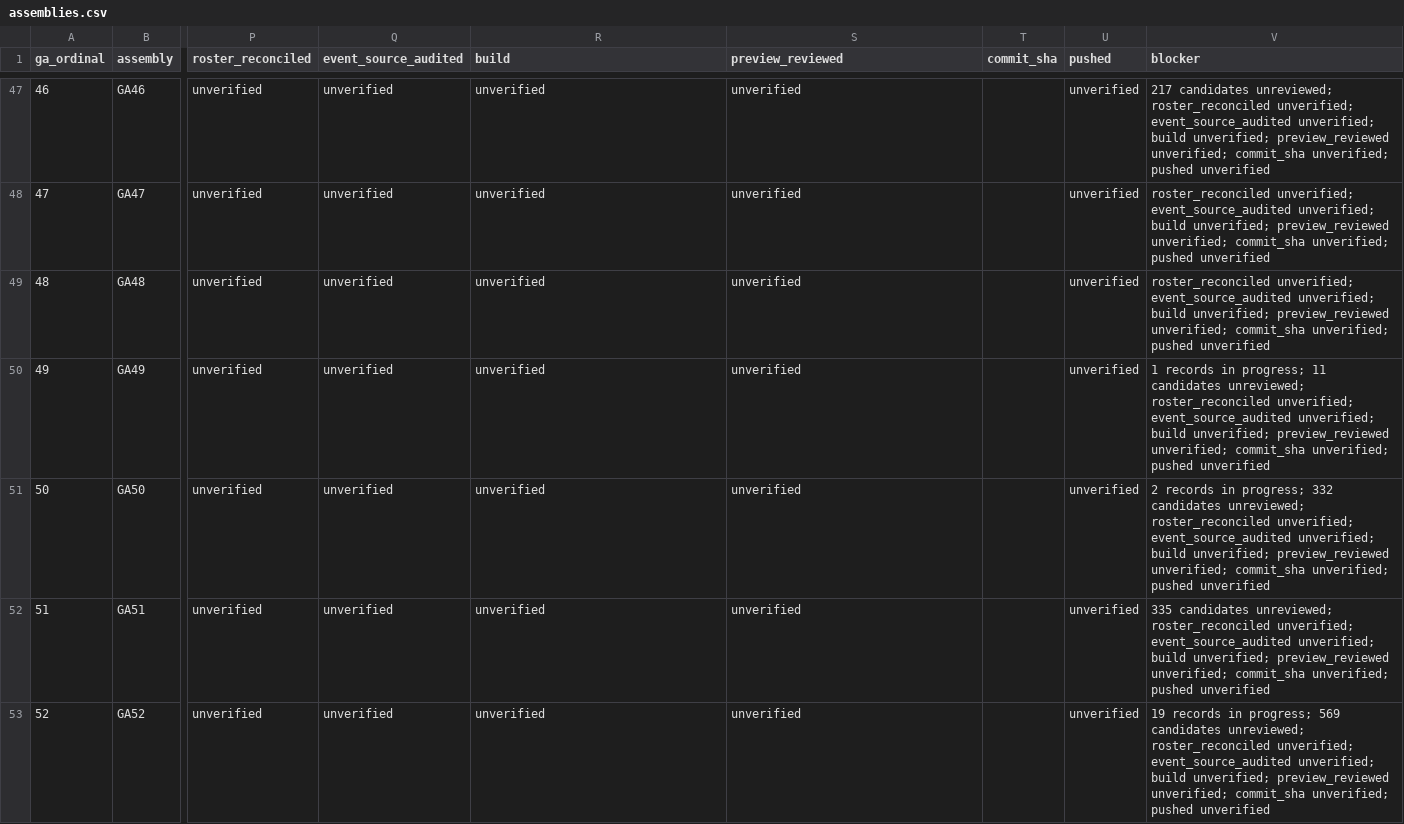
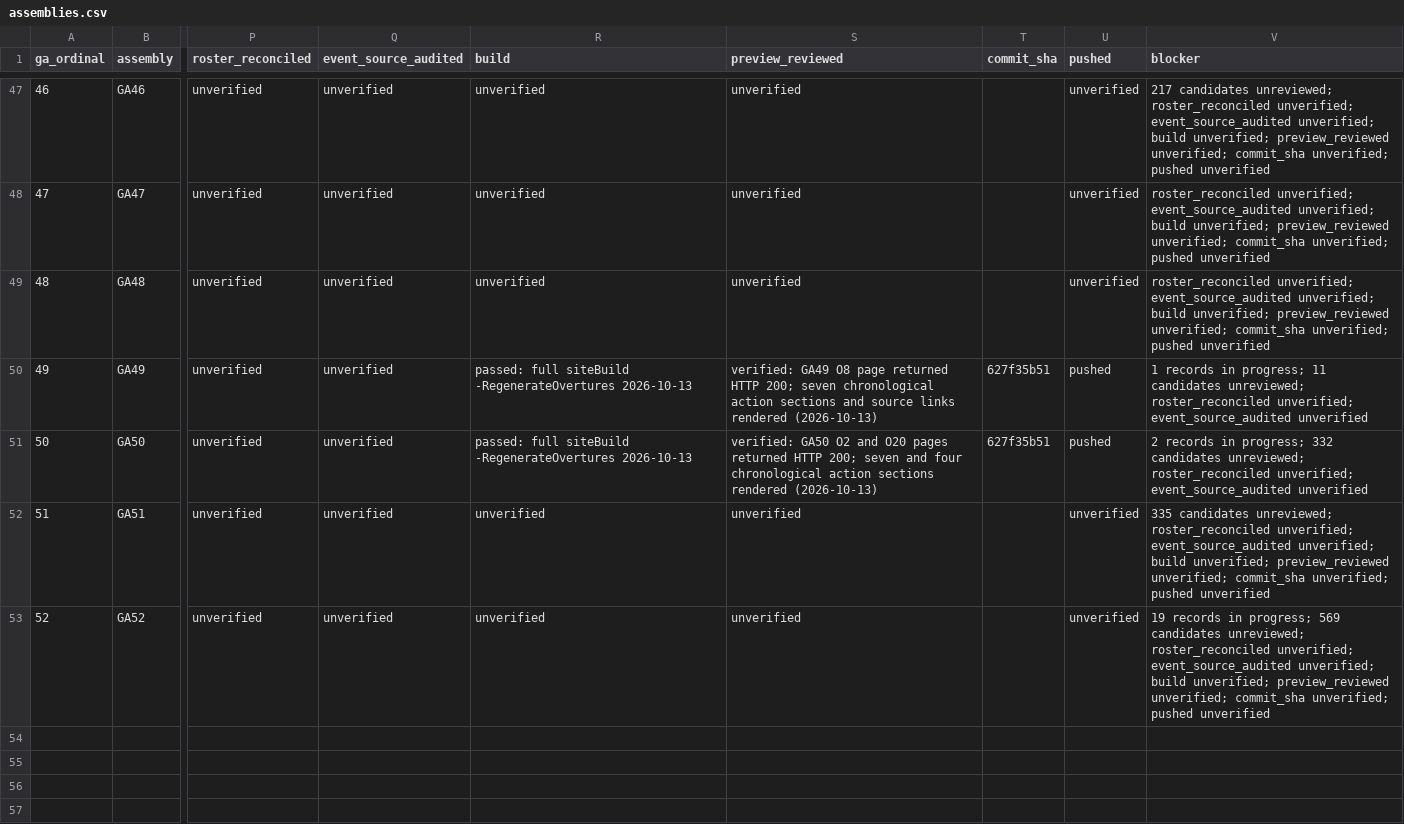
Before and after one commit to raymond-rishty/pca-ga, a CSV file: docs/overture-tracker/assemblies.csv, drawn as a sheet; only a part is shown, gaps mark what is left out; the diff names each change by its address in the sheet, - before the commit and + after, or states it on an @@ line.

Commit message:
Record GA49 and GA50 delivery gates

```diff
--- a/docs/overture-tracker/assemblies.csv
+++ b/docs/overture-tracker/assemblies.csv
-R50:R51 (build): unverified
+R50:R51 (build): passed: full siteBuild -RegenerateOvertures 2026-10-13
-S50 (preview_reviewed): unverified
+S50 (preview_reviewed): verified: GA49 O8 page returned HTTP 200; seven chronological action sections and source links rendered (2026-10-13)
-T50:T51 (commit_sha): (empty)
+T50:T51 (commit_sha): 627f35b51
-U50:U51 (pushed): unverified
+U50:U51 (pushed): pushed
-V50 (blocker): …unverified; event_source_audited unverified; build unverified; preview_reviewed unverified; commit_sha unverified; pushed unverified
+V50 (blocker): …unverified; event_source_audited unverified
-S51 (preview_reviewed): unverified
+S51 (preview_reviewed): verified: GA50 O2 and O20 pages returned HTTP 200; seven and four chronological action sections rendered (2026-10-13)
-V51 (blocker): …unverified; event_source_audited unverified; build unverified; preview_reviewed unverified; commit_sha unverified; pushed unverified
+V51 (blocker): …unverified; event_source_audited unverified
```
Also changed, not shown: 2 other files.
